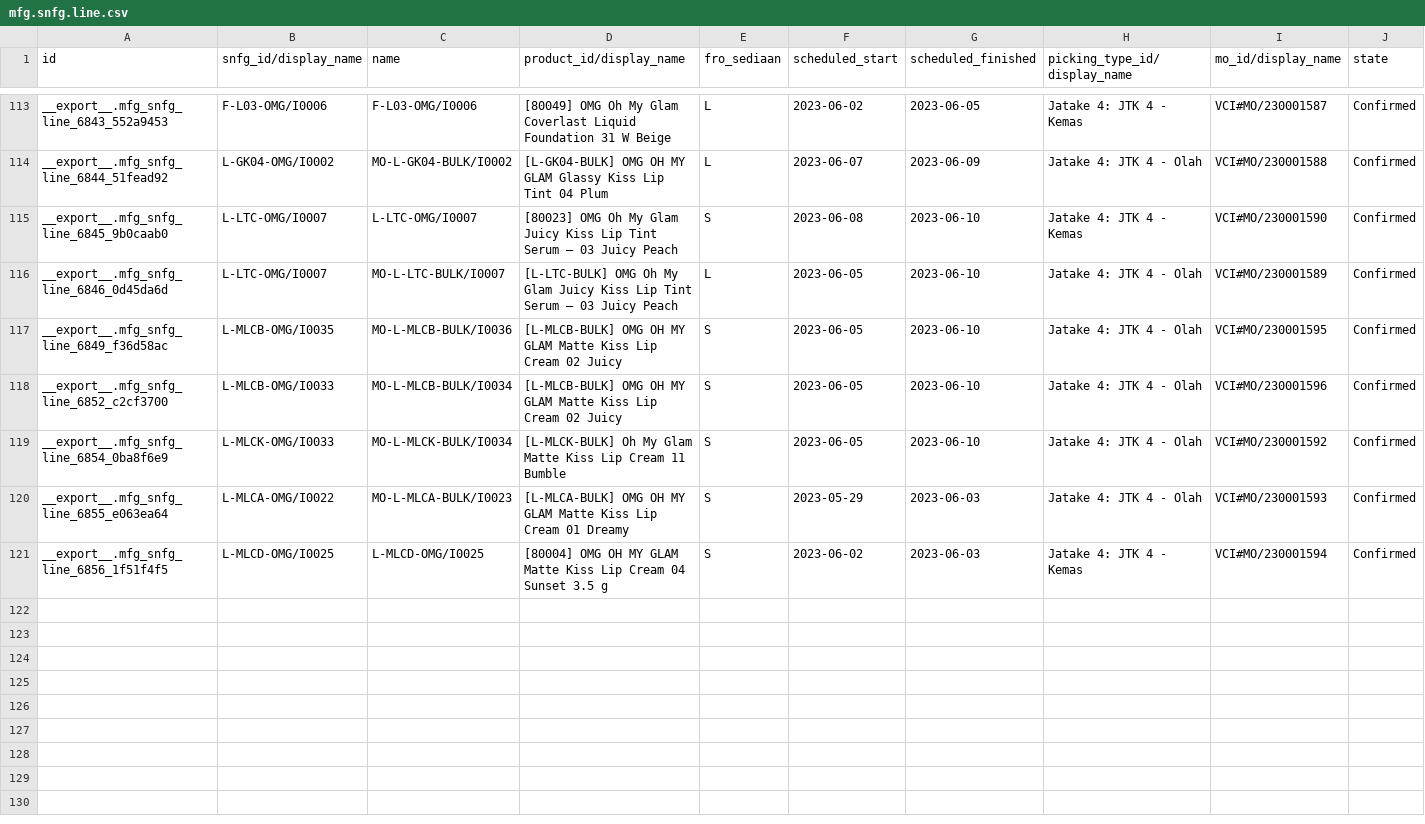
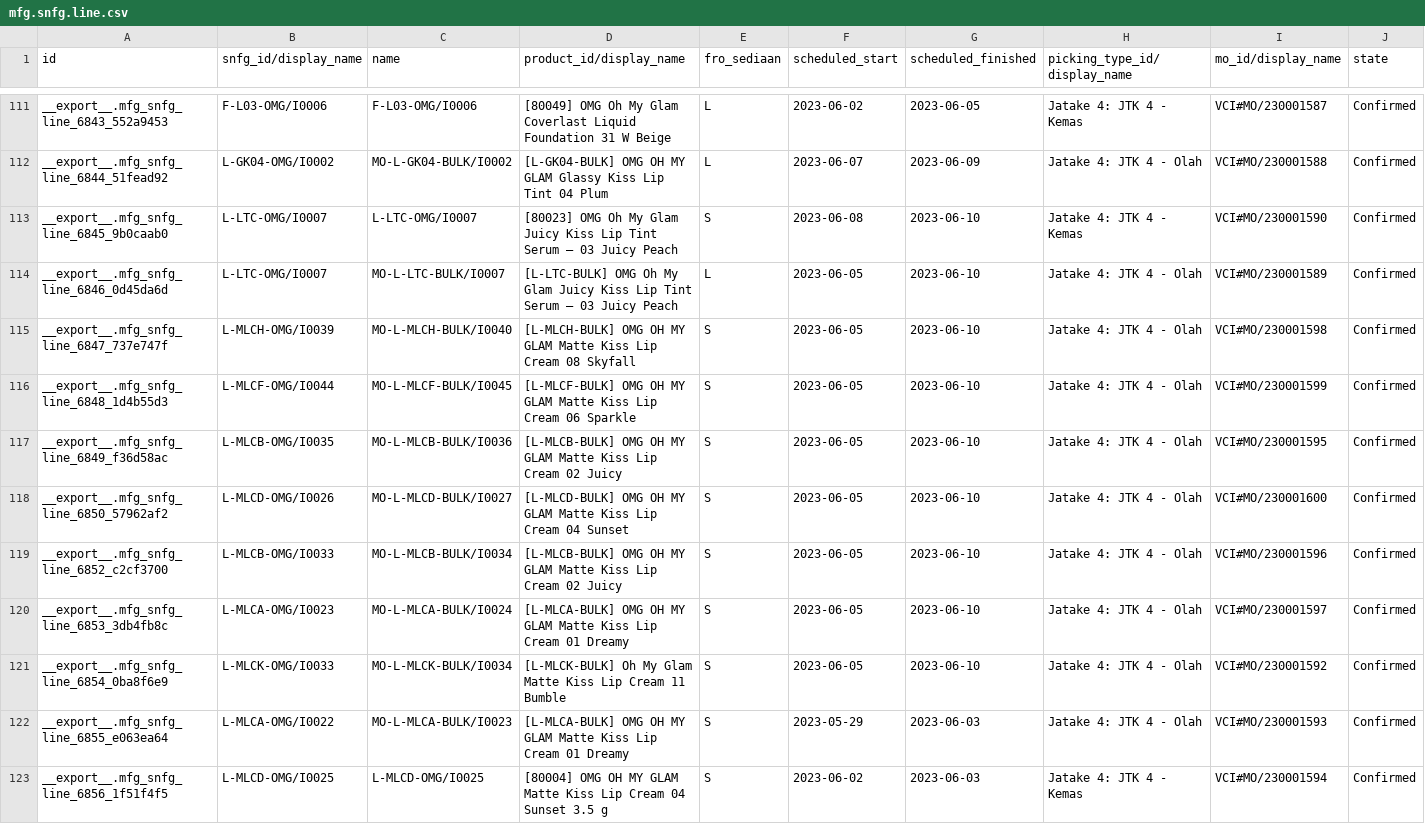
Before and after one commit to adminppl/Files, a CSV file: PARAGON/MO/mfg.snfg.line.csv, drawn as a sheet; only a part is shown, gaps mark what is left out; rows hold the shown columns only; the diff covers the shown part only; the diff names each change by its address in the sheet, - before the commit and + after, or states it on an @@ line.

```diff
--- a/PARAGON/MO/mfg.snfg.line.csv
+++ b/PARAGON/MO/mfg.snfg.line.csv
+row 115: __export__.mfg_snfg_line_6847_737e747f | L-MLCH-OMG/I0039 | MO-L-MLCH-BULK/I0040 | [L-MLCH-BULK] OMG OH MY GLAM Matte Kiss Lip Cream 08 Skyfall | S | 2023-06-05 | 2023-06-10 | Jatake 4: JTK 4 - Olah | VCI#MO/230001598 | Confirmed
+row 116: __export__.mfg_snfg_line_6848_1d4b55d3 | L-MLCF-OMG/I0044 | MO-L-MLCF-BULK/I0045 | [L-MLCF-BULK] OMG OH MY GLAM Matte Kiss Lip Cream 06 Sparkle | S | 2023-06-05 | 2023-06-10 | Jatake 4: JTK 4 - Olah | VCI#MO/230001599 | Confirmed
+row 118: __export__.mfg_snfg_line_6850_57962af2 | L-MLCD-OMG/I0026 | MO-L-MLCD-BULK/I0027 | [L-MLCD-BULK] OMG OH MY GLAM Matte Kiss Lip Cream 04 Sunset | S | 2023-06-05 | 2023-06-10 | Jatake 4: JTK 4 - Olah | VCI#MO/230001600 | Confirmed
+row 120: __export__.mfg_snfg_line_6853_3db4fb8c | L-MLCA-OMG/I0023 | MO-L-MLCA-BULK/I0024 | [L-MLCA-BULK] OMG OH MY GLAM Matte Kiss Lip Cream 01 Dreamy | S | 2023-06-05 | 2023-06-10 | Jatake 4: JTK 4 - Olah | VCI#MO/230001597 | Confirmed
```
Also changed, not shown: 2 added rows and 2 removed rows elsewhere in this file, PARAGON/MO/stock.picking Paragon.csv, PARAGON/MO/stock.picking Varcos.csv, 2 other files.
